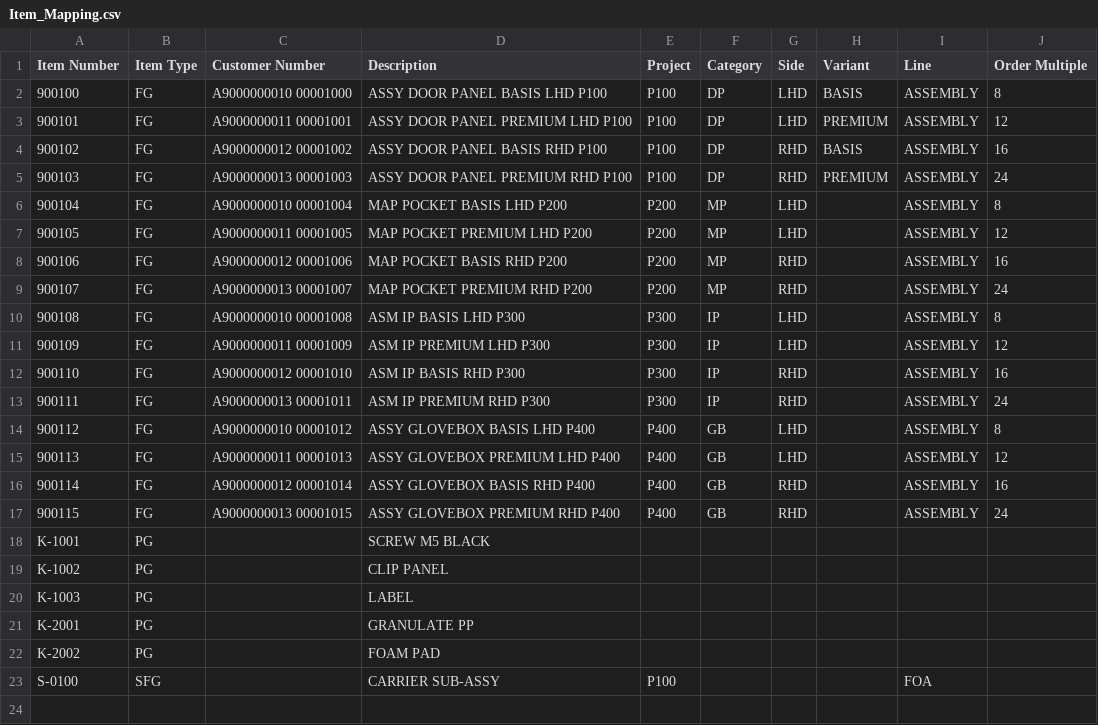
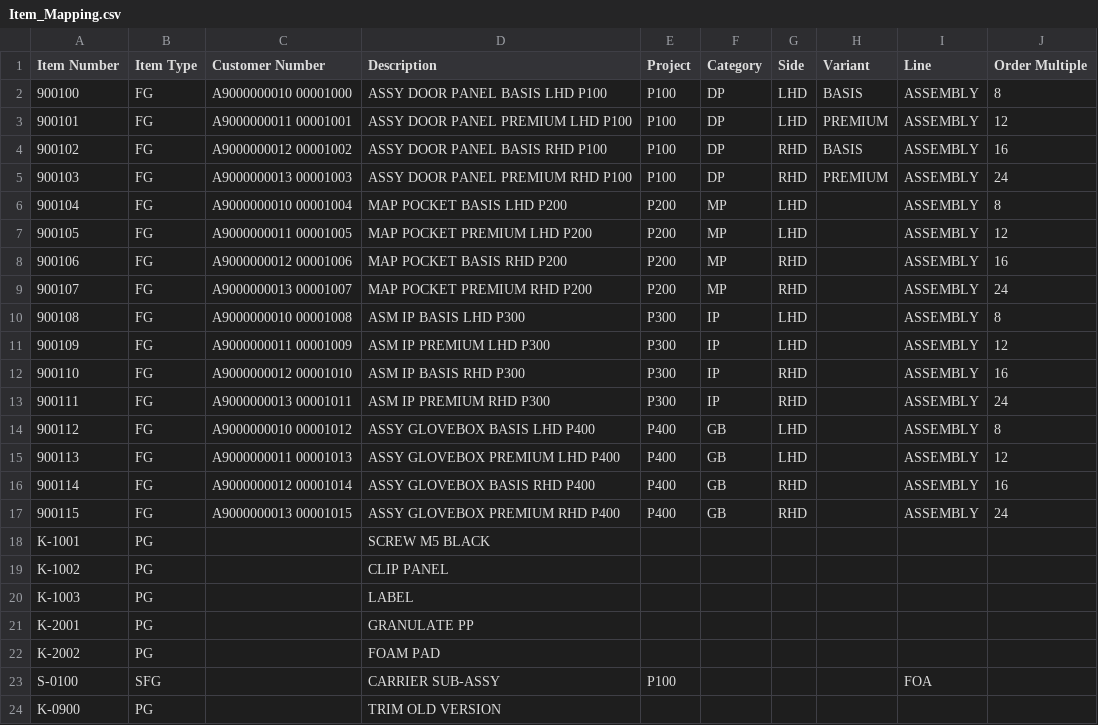
Before and after one commit to Holyfix/logistics, a CSV file: sample-data/Item_Mapping.csv, drawn as a sheet; the diff names each change by its address in the sheet, - before the commit and + after, or states it on an @@ line.

```diff
--- a/sample-data/Item_Mapping.csv
+++ b/sample-data/Item_Mapping.csv
+row 24: K-0900 | PG |  | TRIM OLD VERSION
```
Also changed, not shown: sample-data/Stock_13.10.2026.csv, 14 other files.
